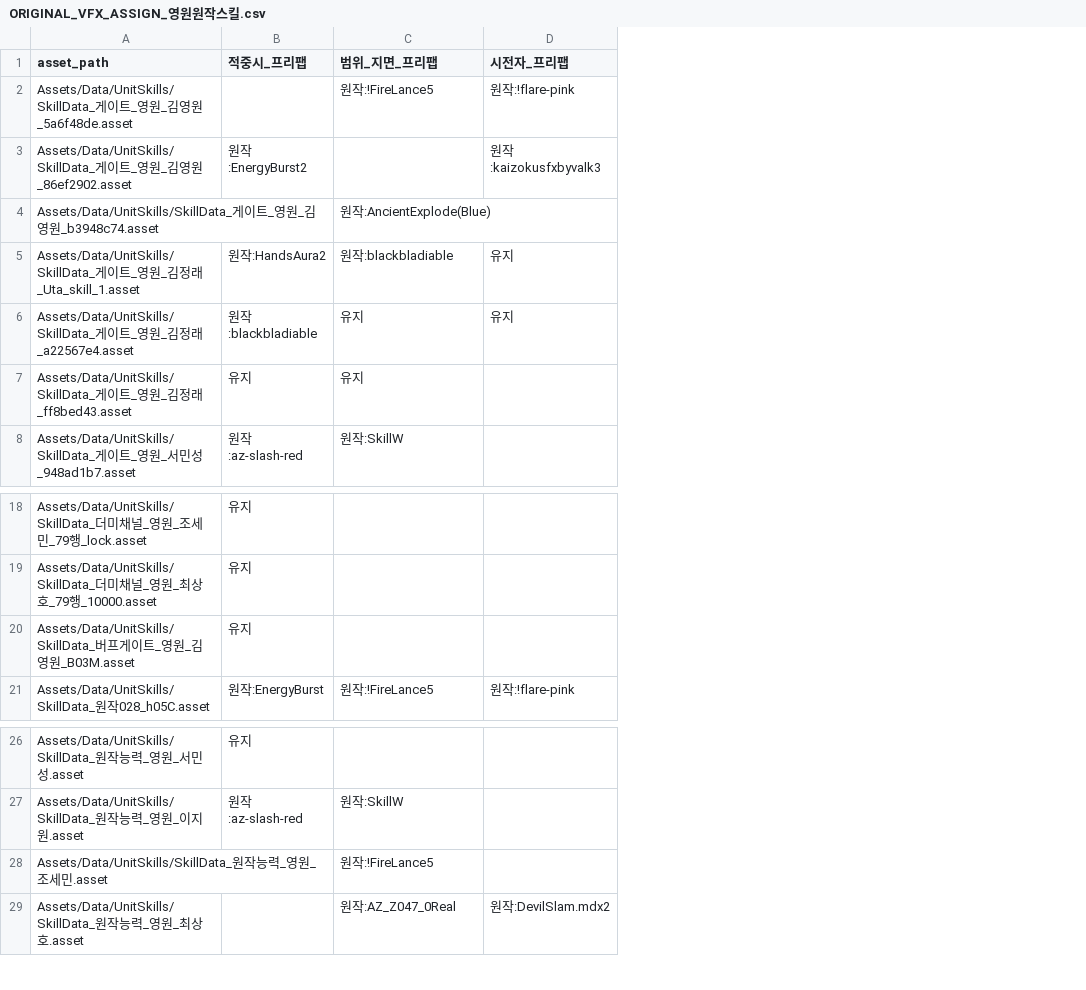
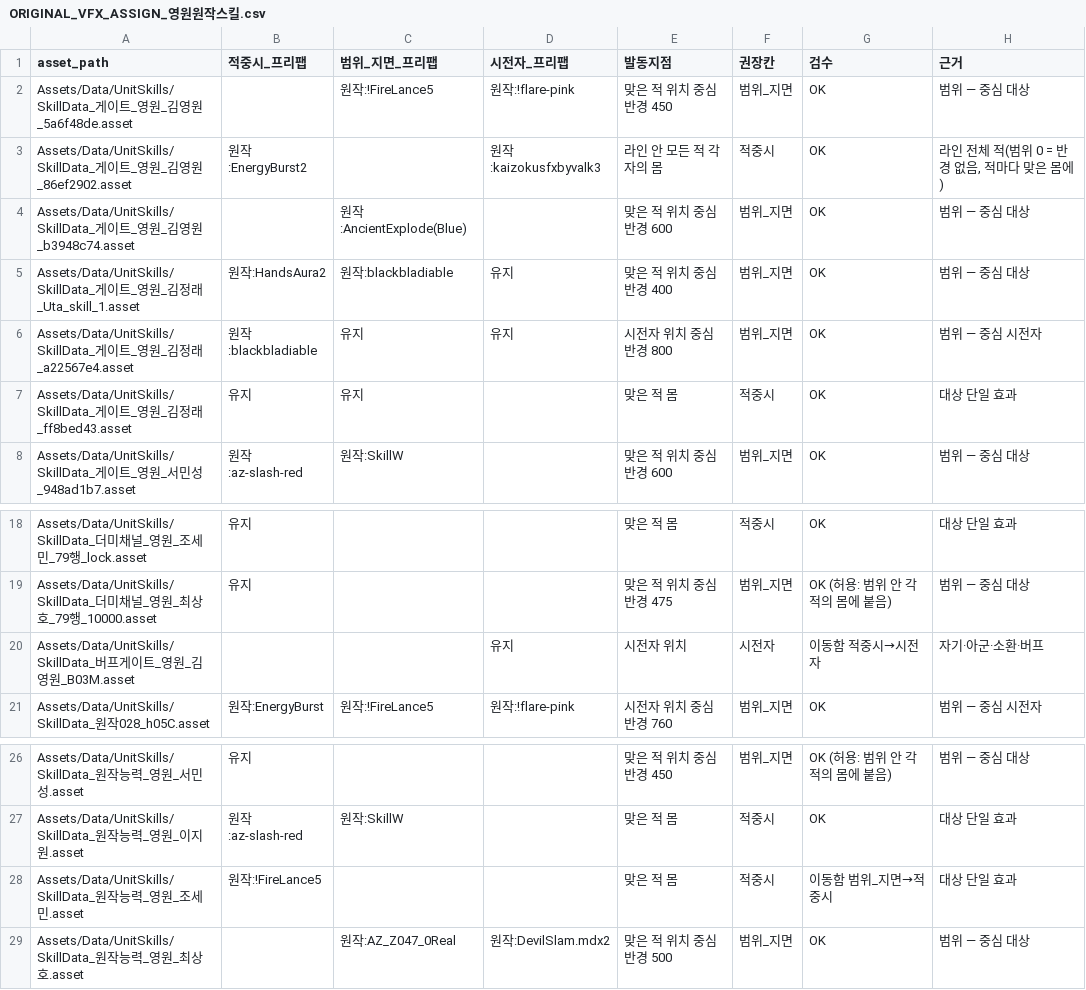
Before and after one commit to aabyess/GuilRandomDefense, a CSV file: Docs/research/ORIGINAL_VFX_ASSIGN_영원원작스킬.csv, drawn as a sheet; only a part is shown, gaps mark what is left out; the diff names each change by its address in the sheet, - before the commit and + after, or states it on an @@ line.

```diff
--- a/Docs/research/ORIGINAL_VFX_ASSIGN_영원원작스킬.csv
+++ b/Docs/research/ORIGINAL_VFX_ASSIGN_영원원작스킬.csv
+column E (발동지점), rows 2-8: 맞은 적 위치 중심 반경 450 | 라인 안 모든 적 각자의 몸 | 맞은 적 위치 중심 반경 600 | 맞은 적 위치 중심 반경 400 | 시전자 위치 중심 반경 800 | 맞은 적 몸 | 맞은 적 위치 중심 반경 600; rows 18-21: 맞은 적 몸 | 맞은 적 위치 중심 반경 475 | 시전자 위치 | 시전자 위치 중심 반경 760; rows 26-29: 맞은 적 위치 중심 반경 450 | 맞은 적 몸 | 맞은 적 몸 | 맞은 적 위치 중심 반경 500
+column F (권장칸), rows 2-8: 범위_지면 | 적중시 | 범위_지면 | 범위_지면 | 범위_지면 | 적중시 | 범위_지면; rows 18-21: 적중시 | 범위_지면 | 시전자 | 범위_지면; rows 26-29: 범위_지면 | 적중시 | 적중시 | 범위_지면
+column G (검수), rows 2-8: all OK; rows 18-21: OK | OK (허용: 범위 안 각 적의 몸에 붙음) | 이동함 적중시→시전자 | OK; rows 26-29: OK (허용: 범위 안 각 적의 몸에 붙음) | OK | 이동함 범위_지면→적중시 | OK
+column H (근거), rows 2-8: 범위 — 중심 대상 | 라인 전체 적(범위 0 = 반경 없음, 적마다 맞은 몸에) | 범위 — 중심 대상 | 범위 — 중심 대상 | 범위 — 중심 시전자 | 대상 단일 효과 | 범위 — 중심 대상; rows 18-21: 대상 단일 효과 | 범위 — 중심 대상 | 자기·아군·소환·버프 | 범위 — 중심 시전자; rows 26-29: 범위 — 중심 대상 | 대상 단일 효과 | 대상 단일 효과 | 범위 — 중심 대상
-B20 (적중시_프리팹): 유지
+B20 (적중시_프리팹): (empty)
-D20 (시전자_프리팹): (empty)
+D20 (시전자_프리팹): 유지
-B28 (적중시_프리팹): (empty)
+B28 (적중시_프리팹): 원작:!FireLance5
-C28 (범위_지면_프리팹): 원작:!FireLance5
+C28 (범위_지면_프리팹): (empty)
```
Also changed, not shown: Docs/research/ORIGINAL_VFX_ASSIGN_랜덤.csv, Docs/research/ORIGINAL_VFX_ASSIGN_불멸원작스킬.csv, 8 other files.
